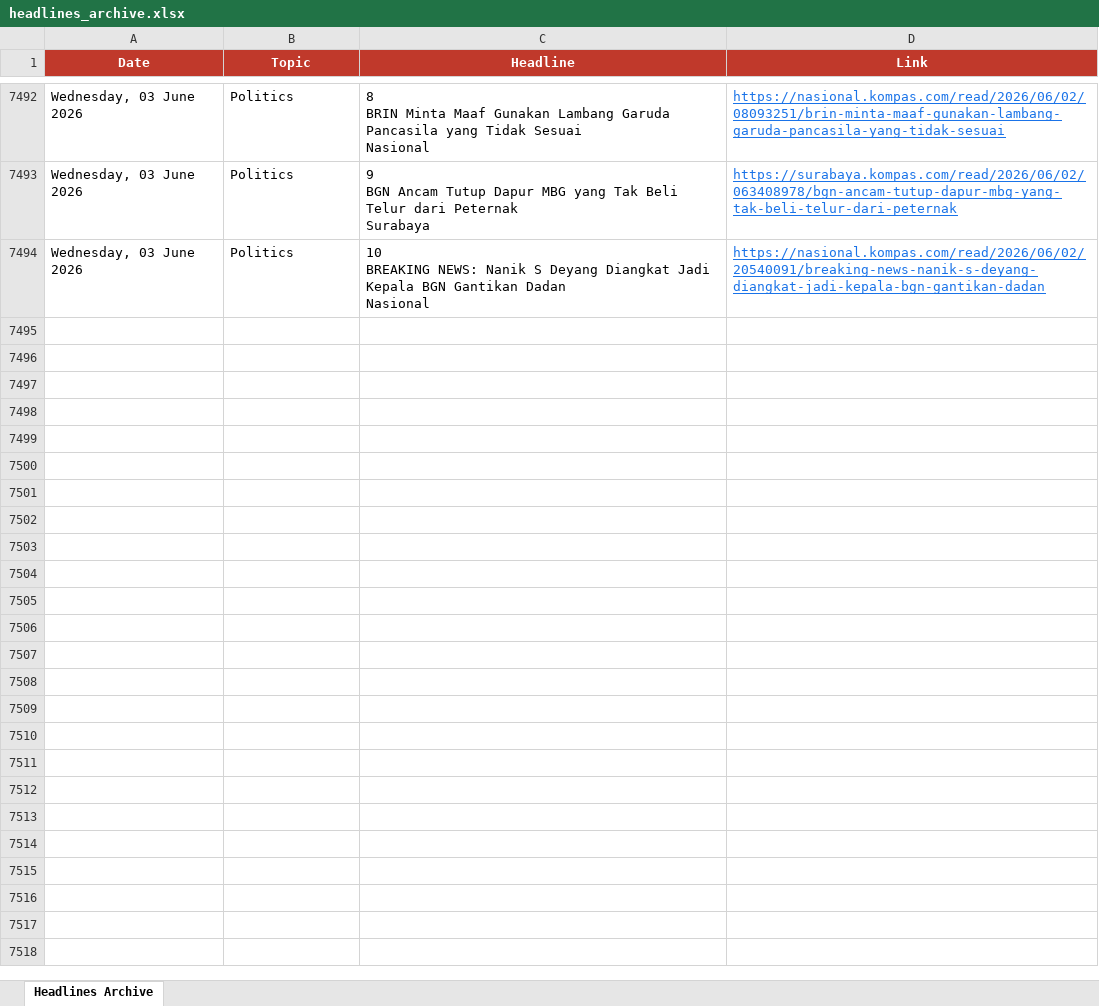
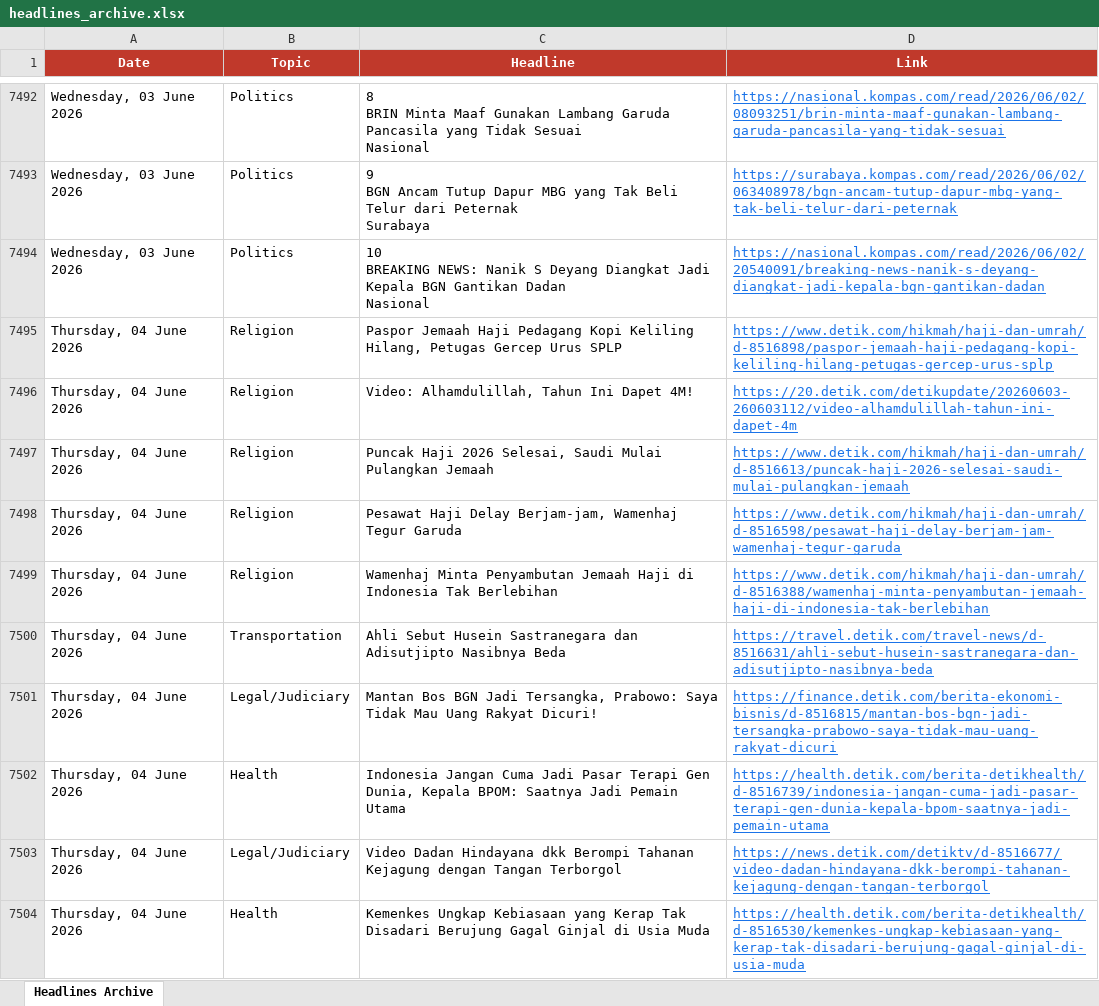
Before and after one commit to rattanarcher/Indo-news-briefing, an Excel workbook: headlines_archive.xlsx, sheet Headlines Archive, drawn as a sheet; only a part is shown, gaps mark what is left out; values as stored, in another font and other column widths than the file's, no borders; the diff covers the shown part only; the diff names each change by its address in the sheet, - before the commit and + after, or states it on an @@ line.

```diff
--- a/headlines_archive.xlsx (sheet Headlines Archive)
+++ b/headlines_archive.xlsx (sheet Headlines Archive)
+row 7495: Thursday, 04 June 2026 | Religion | Paspor Jemaah Haji Pedagang Kopi Keliling Hilang, Petugas Gercep Urus SPLP | https://www.detik.com/hikmah/haji-dan-umrah/d-8516898/paspor-jemaah-haji-pedagang-kopi-keliling-hilang-petugas-gercep-urus-splp
+row 7496: Thursday, 04 June 2026 | Religion | Video: Alhamdulillah, Tahun Ini Dapet 4M! | https://20.detik.com/detikupdate/20260603-260603112/video-alhamdulillah-tahun-ini-dapet-4m
+row 7497: Thursday, 04 June 2026 | Religion | Puncak Haji 2026 Selesai, Saudi Mulai Pulangkan Jemaah | https://www.detik.com/hikmah/haji-dan-umrah/d-8516613/puncak-haji-2026-selesai-saudi-mulai-pulangkan-jemaah
+row 7498: Thursday, 04 June 2026 | Religion | Pesawat Haji Delay Berjam-jam, Wamenhaj Tegur Garuda | https://www.detik.com/hikmah/haji-dan-umrah/d-8516598/pesawat-haji-delay-berjam-jam-wamenhaj-tegur-garuda
+row 7499: Thursday, 04 June 2026 | Religion | Wamenhaj Minta Penyambutan Jemaah Haji di Indonesia Tak Berlebihan | https://www.detik.com/hikmah/haji-dan-umrah/d-8516388/wamenhaj-minta-penyambutan-jemaah-haji-di-indonesia-tak-berlebihan
+row 7500: Thursday, 04 June 2026 | Transportation | Ahli Sebut Husein Sastranegara dan Adisutjipto Nasibnya Beda | https://travel.detik.com/travel-news/d-8516631/ahli-sebut-husein-sastranegara-dan-adisutjipto-nasibnya-beda
+row 7501: Thursday, 04 June 2026 | Legal/Judiciary | Mantan Bos BGN Jadi Tersangka, Prabowo: Saya Tidak Mau Uang Rakyat Dicuri! | https://finance.detik.com/berita-ekonomi-bisnis/d-8516815/mantan-bos-bgn-jadi-tersangka-prabowo-saya-tidak-mau-uang-rakyat-dicuri
+row 7502: Thursday, 04 June 2026 | Health | Indonesia Jangan Cuma Jadi Pasar Terapi Gen Dunia, Kepala BPOM: Saatnya Jadi Pemain Utama | https://health.detik.com/berita-detikhealth/d-8516739/indonesia-jangan-cuma-jadi-pasar-terapi-gen-dunia-kepala-bpom-saatnya-jadi-pemain-utama
+row 7503: Thursday, 04 June 2026 | Legal/Judiciary | Video Dadan Hindayana dkk Berompi Tahanan Kejagung dengan Tangan Terborgol | https://news.detik.com/detiktv/d-8516677/video-dadan-hindayana-dkk-berompi-tahanan-kejagung-dengan-tangan-terborgol
+row 7504: Thursday, 04 June 2026 | Health | Kemenkes Ungkap Kebiasaan yang Kerap Tak Disadari Berujung Gagal Ginjal di Usia Muda | https://health.detik.com/berita-detikhealth/d-8516530/kemenkes-ungkap-kebiasaan-yang-kerap-tak-disadari-berujung-gagal-ginjal-di-usia-muda
```
Also changed, not shown: 116 added rows elsewhere in this sheet.
